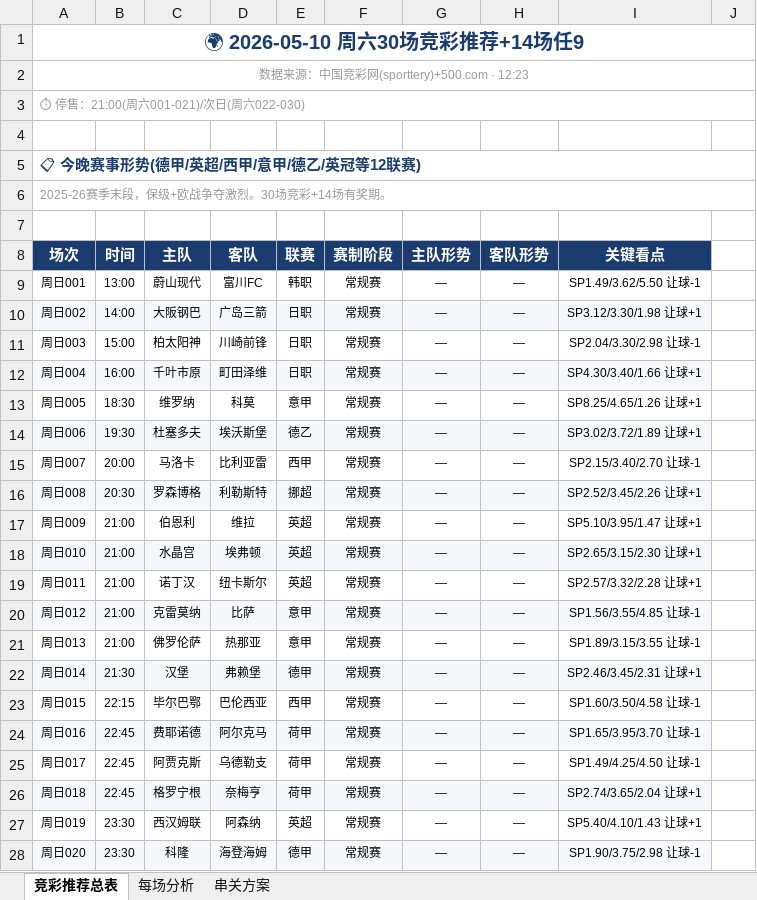
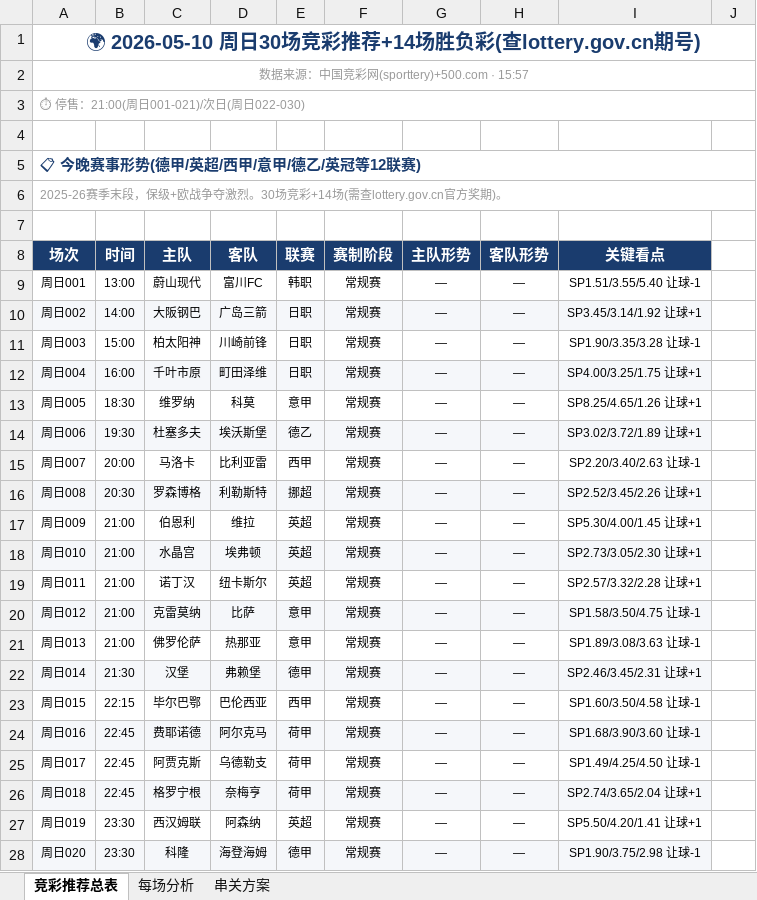
Before and after one commit to yanguanghan0821-sys/321, an Excel workbook: Aii竞彩推荐_2026-05-10.xlsx, sheet 竞彩推荐总表, drawn as a sheet; only a part is shown; values as stored, in another font and other column widths than the file's, no borders; the diff covers the shown part only; the diff names each change by its address in the sheet, - before the commit and + after, or states it on an @@ line.

Commit message:
最终修复:direction标准化+技能加载+全验证

```diff
--- a/Aii竞彩推荐_2026-05-10.xlsx (sheet 竞彩推荐总表)
+++ b/Aii竞彩推荐_2026-05-10.xlsx (sheet 竞彩推荐总表)
-A1 (场次): 🌍 2026-05-10 周六30场竞彩推荐+14场任9
+A1 (场次): 🌍 2026-05-10 周日30场竞彩推荐+14场胜负彩(查lottery.gov.cn期号)
-A2 (场次): 数据来源：中国竞彩网(sporttery)+500.com · 12:23
+A2 (场次): 数据来源：中国竞彩网(sporttery)+500.com · 15:57
-A3 (场次): ⏱ 停售：21:00(周六001-021)/次日(周六022-030)
+A3 (场次): ⏱ 停售：21:00(周日001-021)/次日(周日022-030)
-A6 (场次): 2025-26赛季末段，保级+欧战争夺激烈。30场竞彩+14场有奖期。
+A6 (场次): 2025-26赛季末段，保级+欧战争夺激烈。30场竞彩+14场(需查lottery.gov.cn官方奖期)。
-I9 (关键看点): SP1.49/3.62/5.50 让球-1
+I9 (关键看点): SP1.51/3.55/5.40 让球-1
-I10 (关键看点): SP3.12/3.30/1.98 让球+1
+I10 (关键看点): SP3.45/3.14/1.92 让球+1
-I11 (关键看点): SP2.04/3.30/2.98 让球-1
+I11 (关键看点): SP1.90/3.35/3.28 让球-1
-I12 (关键看点): SP4.30/3.40/1.66 让球+1
+I12 (关键看点): SP4.00/3.25/1.75 让球+1
-I15 (关键看点): SP2.15/3.40/2.70 让球-1
+I15 (关键看点): SP2.20/3.40/2.63 让球-1
-I17 (关键看点): SP5.10/3.95/1.47 让球+1
+I17 (关键看点): SP5.30/4.00/1.45 让球+1
-I18 (关键看点): SP2.65/3.15/2.30 让球+1
+I18 (关键看点): SP2.73/3.05/2.30 让球+1
-I20 (关键看点): SP1.56/3.55/4.85 让球-1
+I20 (关键看点): SP1.58/3.50/4.75 让球-1
-I21 (关键看点): SP1.89/3.15/3.55 让球-1
+I21 (关键看点): SP1.89/3.08/3.63 让球-1
-I24 (关键看点): SP1.65/3.95/3.70 让球-1
+I24 (关键看点): SP1.68/3.90/3.60 让球-1
-I27 (关键看点): SP5.40/4.10/1.43 让球+1
+I27 (关键看点): SP5.50/4.20/1.41 让球+1
```
Also changed, not shown: 6 added rows, 6 removed rows and 174 edited cells elsewhere in this sheet, sheet 串关方案, sheet 每场分析.
